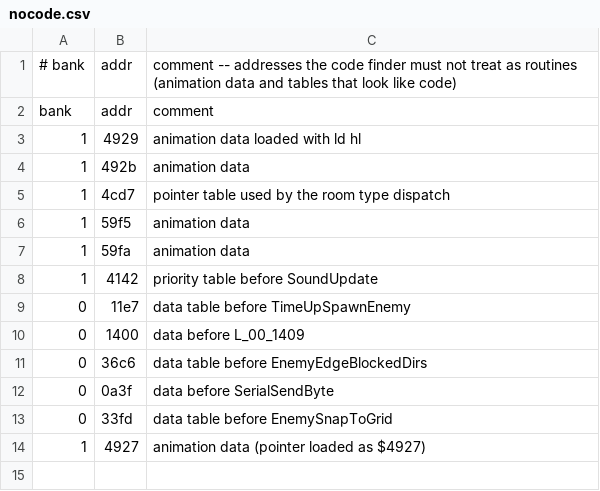
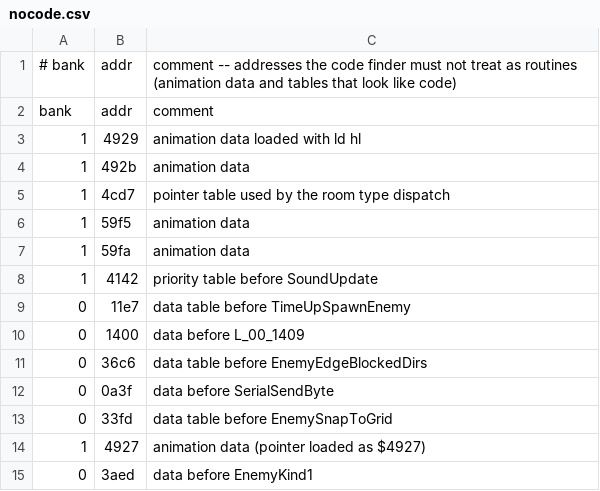
Before and after one commit to Tenome/Painter-Momopi-Decompilation, a CSV file: nocode.csv, drawn as a sheet; the diff names each change by its address in the sheet, - before the commit and + after, or states it on an @@ line.

```diff
--- a/nocode.csv
+++ b/nocode.csv
+row 15: 0 | 3aed | data before EnemyKind1
```
Also changed, not shown: config/functions.tsv, labels.csv, 3 other files.
